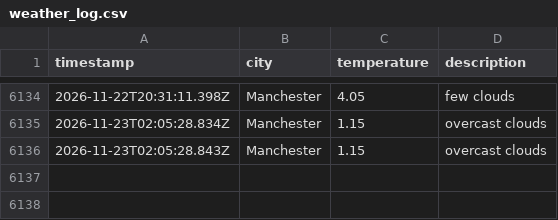
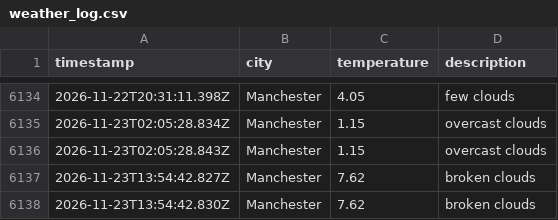
Before and after one commit to Maisie90/DataOps-weather, a CSV file: data/weather_log.csv, drawn as a sheet; only a part is shown, gaps mark what is left out.

```diff
--- a/data/weather_log.csv
+++ b/data/weather_log.csv
@@ -6136 +6136,3 @@ timestamp,city,temperature,description
 2026-11-23T02:05:28.843Z,Manchester,1.15,overcast clouds
+2026-11-23T13:54:42.827Z,Manchester,7.62,broken clouds
+2026-11-23T13:54:42.830Z,Manchester,7.62,broken clouds
```
